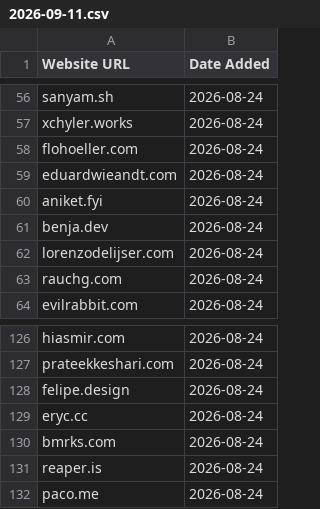
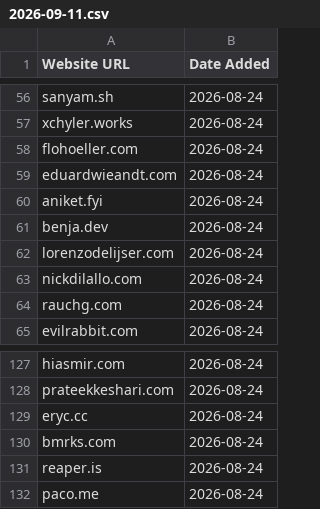
Before and after one commit to omyvnss/adfolio-clone, a CSV file: data/history/2026-09-11.csv, drawn as a sheet; only a part is shown, gaps mark what is left out.

```diff
--- a/data/history/2026-09-11.csv
+++ b/data/history/2026-09-11.csv
@@ -62,2 +62,3 @@ benja.dev,2026-08-24
 lorenzodelijser.com,2026-08-24
+nickdilallo.com,2026-08-24
 rauchg.com,2026-08-24
@@ -127,3 +128,2 @@ hiasmir.com,2026-08-24
 prateekkeshari.com,2026-08-24
-felipe.design,2026-08-24
 eryc.cc,2026-08-24
```
Also changed, not shown: data/sites.csv, 1 other file.
